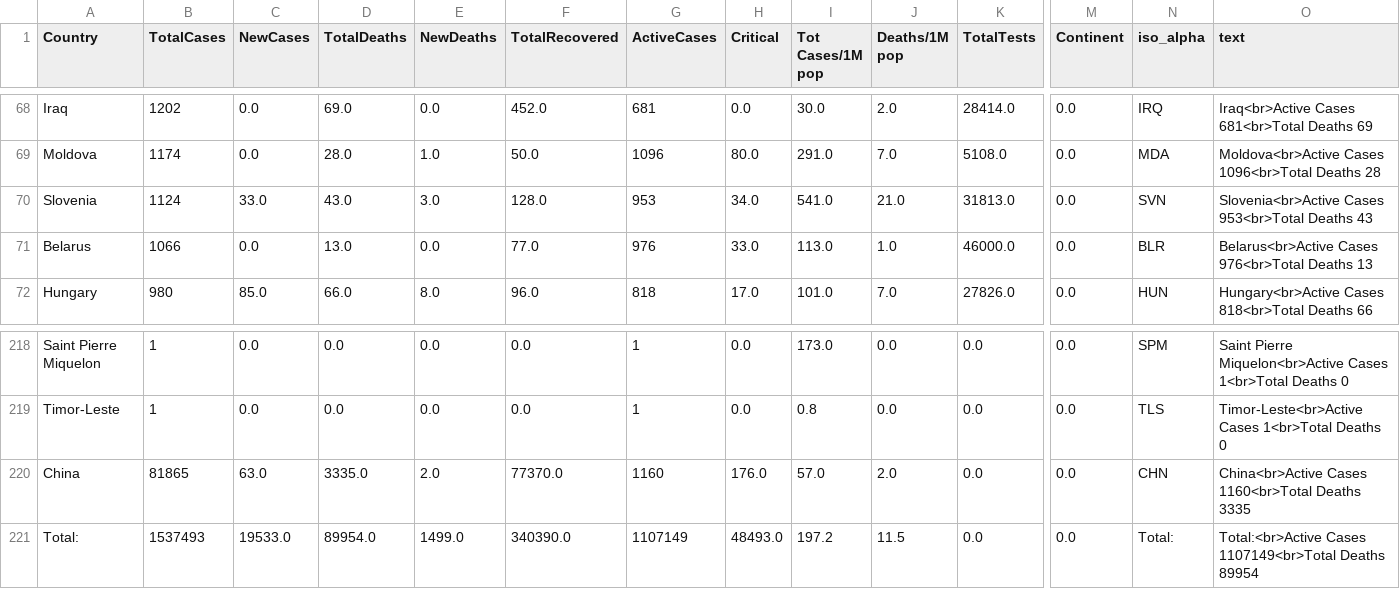
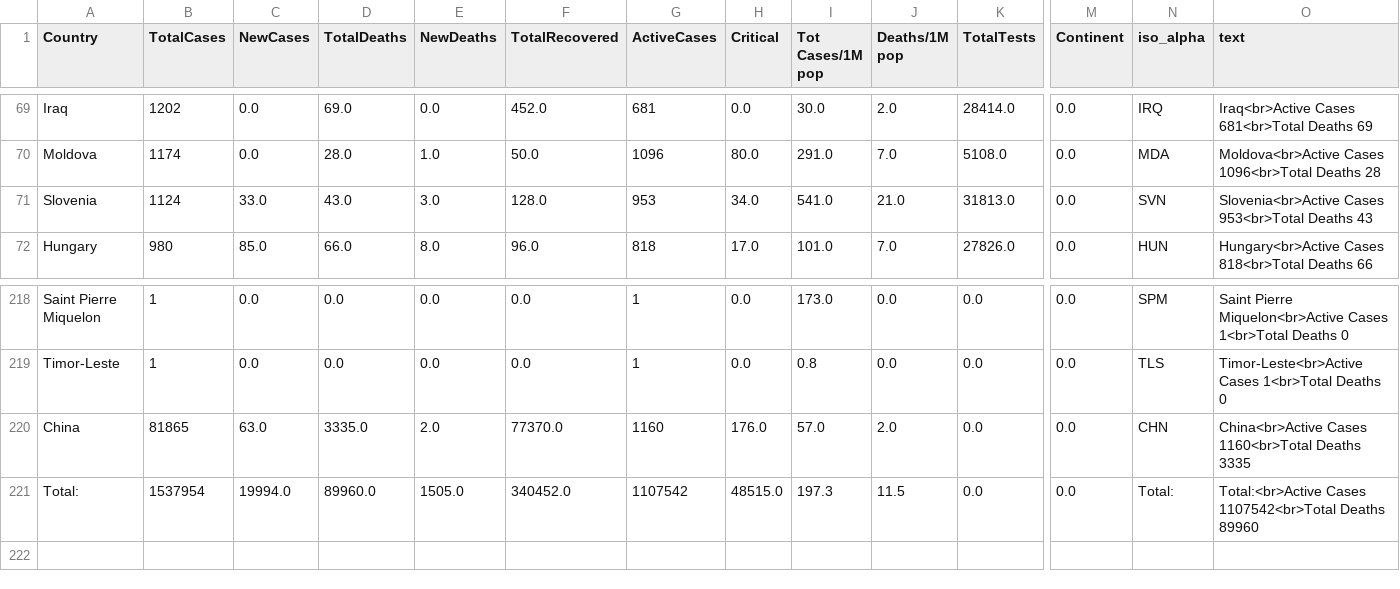
Before and after one commit to amtam0/coronavirus-world-map, a CSV file: static/data/corona.csv, drawn as a sheet; only a part is shown, gaps mark what is left out; removed rows and columns are numbered as before the commit, all else as after; rows hold the shown columns only; the diff covers the shown part only; the diff names each change by its address in the sheet, - before the commit and + after, or states it on an @@ line.

```diff
--- a/static/data/corona.csv
+++ b/static/data/corona.csv
-row 71: Belarus | 1066 | 0.0 | 13.0 | 0.0 | 77.0 | 976 | 33.0 | 113.0 | 1.0 | 46000.0 | 0.0 | BLR | Belarus<br>Active Cases 976<br>Total Deaths 13
-B221 (TotalCases): 1537493
+B221 (TotalCases): 1537954
-C221 (NewCases): 19533.0
+C221 (NewCases): 19994.0
-D221 (TotalDeaths): 89954.0
+D221 (TotalDeaths): 89960.0
-E221 (NewDeaths): 1499.0
+E221 (NewDeaths): 1505.0
-F221 (TotalRecovered): 340390.0
+F221 (TotalRecovered): 340452.0
-G221 (ActiveCases): 1107149
+G221 (ActiveCases): 1107542
-H221 (Critical): 48493.0
+H221 (Critical): 48515.0
-I221 (Tot Cases/1M pop): 197.2
+I221 (Tot Cases/1M pop): 197.3
-O221 (text): Total:<br>Active Cases 1107149<br>Total Deaths 89954
+O221 (text): Total:<br>Active Cases 1107542<br>Total Deaths 89960
```
Also changed, not shown: 2 added rows, 1 removed row and 29 edited cells elsewhere in this file.
